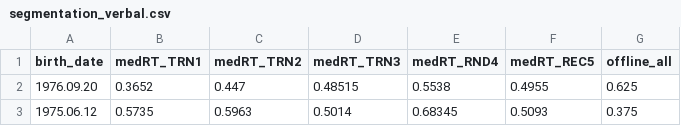
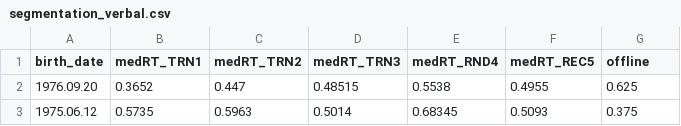
Before and after one commit to petyaracz/AdatmanipulacioModellezes, a CSV file: dat/R/segmentation_verbal.csv, drawn as a sheet; only a part is shown.

```diff
--- a/dat/R/segmentation_verbal.csv
+++ b/dat/R/segmentation_verbal.csv
@@ -1,2 +1,2 @@
-birth_date,medRT_TRN1,medRT_TRN2,medRT_TRN3,medRT_RND4,medRT_REC5,offline_all
+birth_date,medRT_TRN1,medRT_TRN2,medRT_TRN3,medRT_RND4,medRT_REC5,offline
 1976.09.20,0.3652,0.447,0.48515,0.5538,0.4955,0.625
```
Also changed, not shown: dat/R/segmentation_visual.csv.
